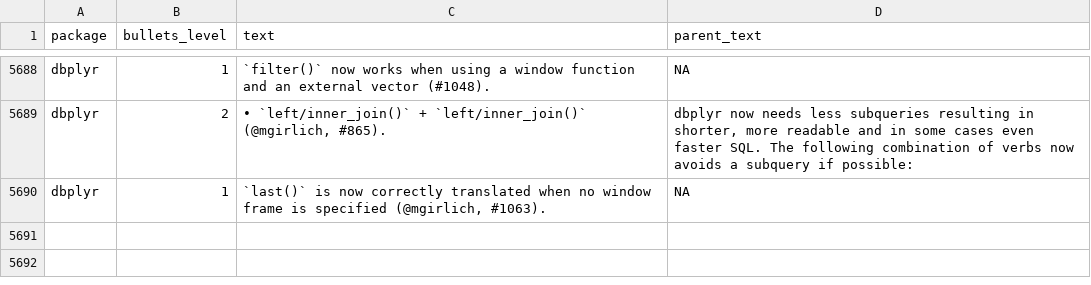
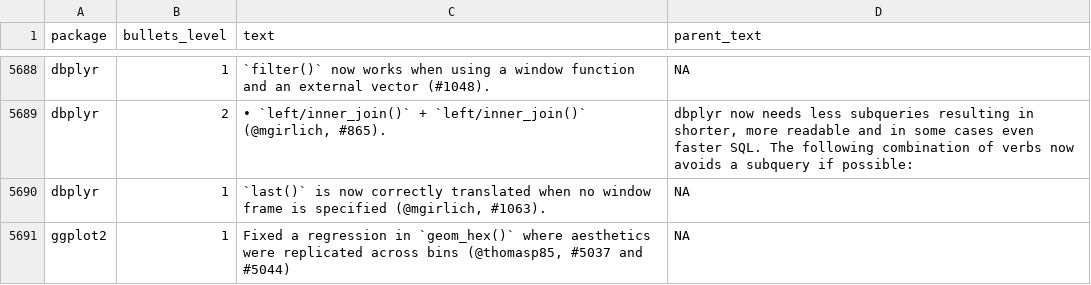
Before and after one commit to wurli/tidyverse-dev-bot, a CSV file: last_refresh_data.csv, drawn as a sheet; only a part is shown, gaps mark what is left out; the diff names each change by its address in the sheet, - before the commit and + after, or states it on an @@ line.

```diff
--- a/last_refresh_data.csv
+++ b/last_refresh_data.csv
+row 5691: ggplot2 | 1 | Fixed a regression in `geom_hex()` where aesthetics were replicated across bins (@thomasp85, #5037 and #5044) | NA
```
Also changed, not shown: 3 other files.
